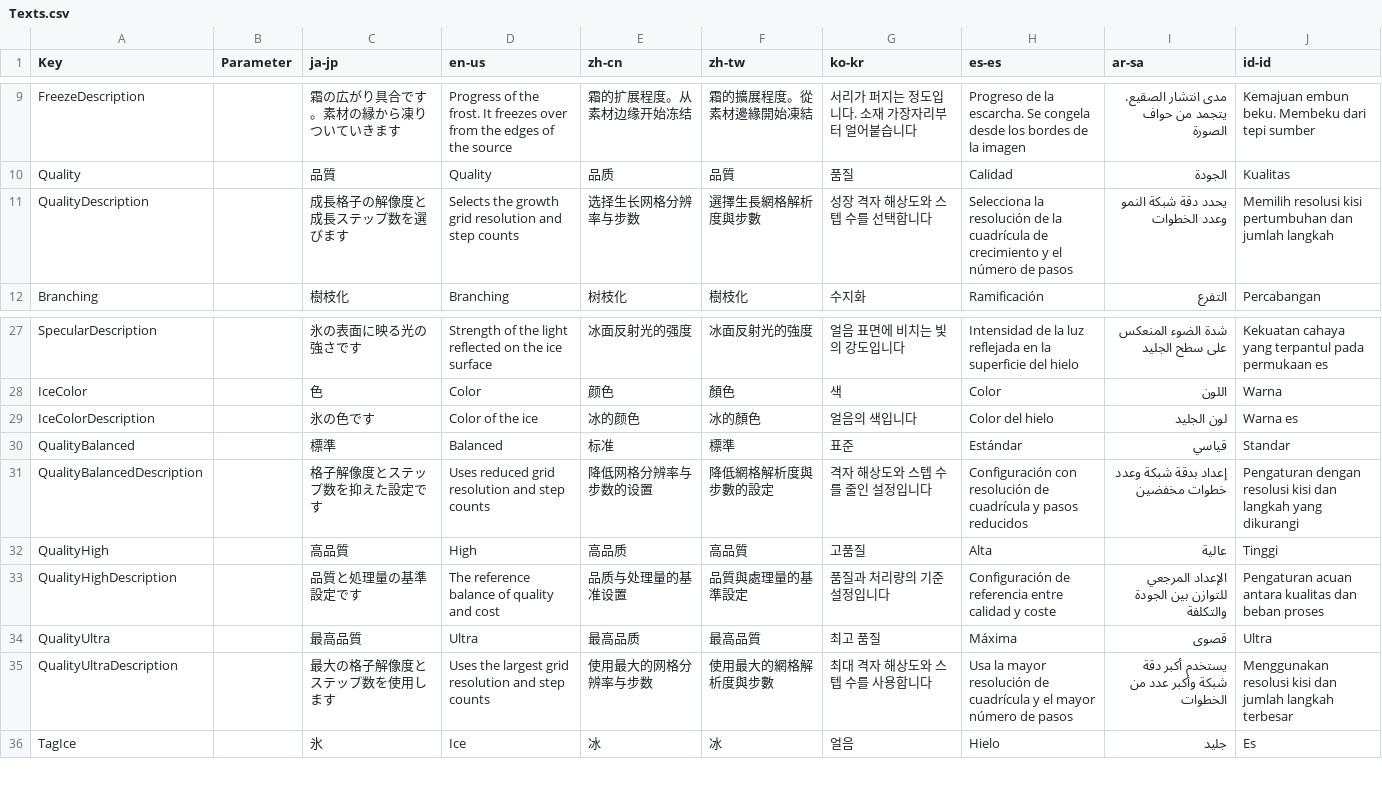
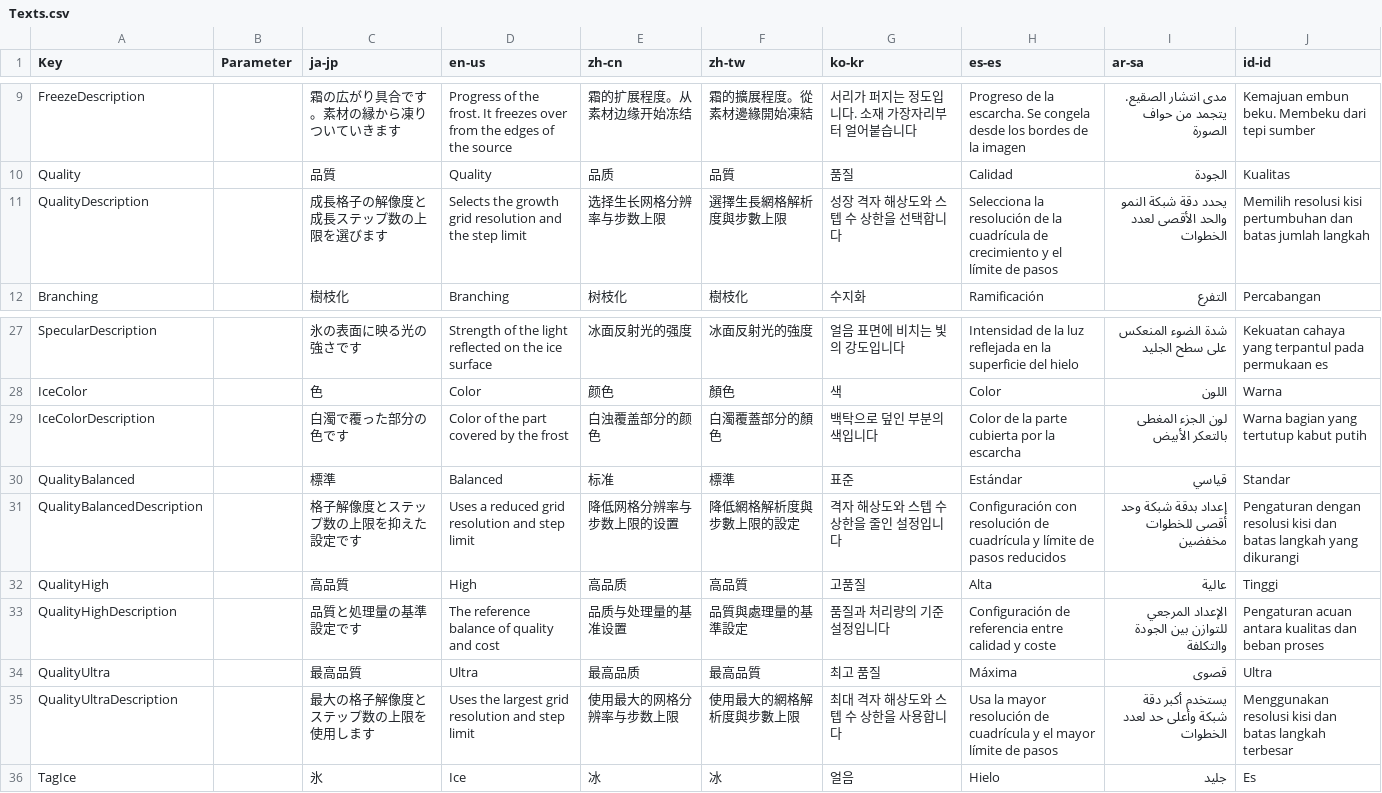
Before and after one commit to routersys/YMM4-CrystallineGrowth, a CSV file: CrystallineGrowth/Texts.csv, drawn as a sheet; only a part is shown, gaps mark what is left out; the diff covers the shown part only.

```diff
--- a/CrystallineGrowth/Texts.csv
+++ b/CrystallineGrowth/Texts.csv
@@ -10,3 +10,3 @@ FreezeDescription,,霜の広がり具合です。素材の縁から凍りつい
 Quality,,品質,Quality,品质,品質,품질,Calidad,الجودة,Kualitas
-QualityDescription,,成長格子の解像度と成長ステップ数を選びます,Selects the growth grid resolution and step counts,选择生长网格分辨率与步数,選擇生長網格解析度與步數,성장 격자 해상도와 스텝 수를 선택합니다,Selecciona la resolución de la cuadrícula de crecimiento y el número de pasos,يحدد دقة شبكة النمو وعدد الخطوات,Memilih resolusi kisi pertumbuhan dan jumlah langkah
+QualityDescription,,成長格子の解像度と成長ステップ数の上限を選びます,Selects the growth grid resolution and the step limit,选择生长网格分辨率与步数上限,選擇生長網格解析度與步數上限,성장 격자 해상도와 스텝 수 상한을 선택합니다,Selecciona la resolución de la cuadrícula de crecimiento y el límite de pasos,يحدد دقة شبكة النمو والحد الأقصى لعدد الخطوات,Memilih resolusi kisi pertumbuhan dan batas jumlah langkah
 Branching,,樹枝化,Branching,树枝化,樹枝化,수지화,Ramificación,التفرع,Percabangan
@@ -28,5 +28,5 @@ SpecularDescription,,氷の表面に映る光の強さです,Strength of the lig
 IceColor,,色,Color,颜色,顏色,색,Color,اللون,Warna
-IceColorDescription,,氷の色です,Color of the ice,冰的颜色,冰的顏色,얼음의 색입니다,Color del hielo,لون الجليد,Warna es
+IceColorDescription,,白濁で覆った部分の色です,Color of the part covered by the frost,白浊覆盖部分的颜色,白濁覆蓋部分的顏色,백탁으로 덮인 부분의 색입니다,Color de la parte cubierta por la escarcha,لون الجزء المغطى بالتعكر الأبيض,Warna bagian yang tertutup kabut putih
 QualityBalanced,,標準,Balanced,标准,標準,표준,Estándar,قياسي,Standar
-QualityBalancedDescription,,格子解像度とステップ数を抑えた設定です,Uses reduced grid resolution and step counts,降低网格分辨率与步数的设置,降低網格解析度與步數的設定,격자 해상도와 스텝 수를 줄인 설정입니다,Configuración con resolución de cuadrícula y pasos reducidos,إعداد بدقة شبكة وعدد خطوات مخفضين,Pengaturan dengan resolusi kisi dan langkah yang dikurangi
+QualityBalancedDescription,,格子解像度とステップ数の上限を抑えた設定です,Uses a reduced grid resolution and step limit,降低网格分辨率与步数上限的设置,降低網格解析度與步數上限的設定,격자 해상도와 스텝 수 상한을 줄인 설정입니다,Configuración con resolución de cuadrícula y límite de pasos reducidos,إعداد بدقة شبكة وحد أقصى للخطوات مخفضين,Pengaturan dengan resolusi kisi dan batas langkah yang dikurangi
 QualityHigh,,高品質,High,高品质,高品質,고품질,Alta,عالية,Tinggi
@@ -34,3 +34,3 @@ QualityHighDescription,,品質と処理量の基準設定です,The reference ba
 QualityUltra,,最高品質,Ultra,最高品质,最高品質,최고 품질,Máxima,قصوى,Ultra
-QualityUltraDescription,,最大の格子解像度とステップ数を使用します,Uses the largest grid resolution and step counts,使用最大的网格分辨率与步数,使用最大的網格解析度與步數,최대 격자 해상도와 스텝 수를 사용합니다,Usa la mayor resolución de cuadrícula y el mayor número de pasos,يستخدم أكبر دقة شبكة وأكبر عدد من الخطوات,Menggunakan resolusi kisi dan jumlah langkah terbesar
+QualityUltraDescription,,最大の格子解像度とステップ数の上限を使用します,Uses the largest grid resolution and step limit,使用最大的网格分辨率与步数上限,使用最大的網格解析度與步數上限,최대 격자 해상도와 스텝 수 상한을 사용합니다,Usa la mayor resolución de cuadrícula y el mayor límite de pasos,يستخدم أكبر دقة شبكة وأعلى حد لعدد الخطوات,Menggunakan resolusi kisi dan batas langkah terbesar
 TagIce,,氷,Ice,冰,冰,얼음,Hielo,جليد,Es
```
Also changed, not shown: 32 edited cells elsewhere in this file.
